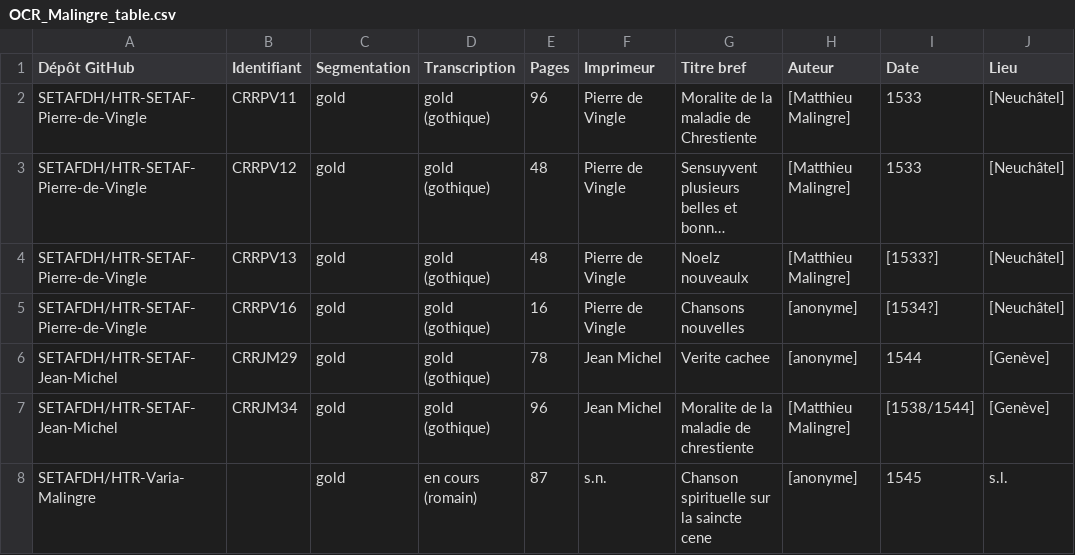
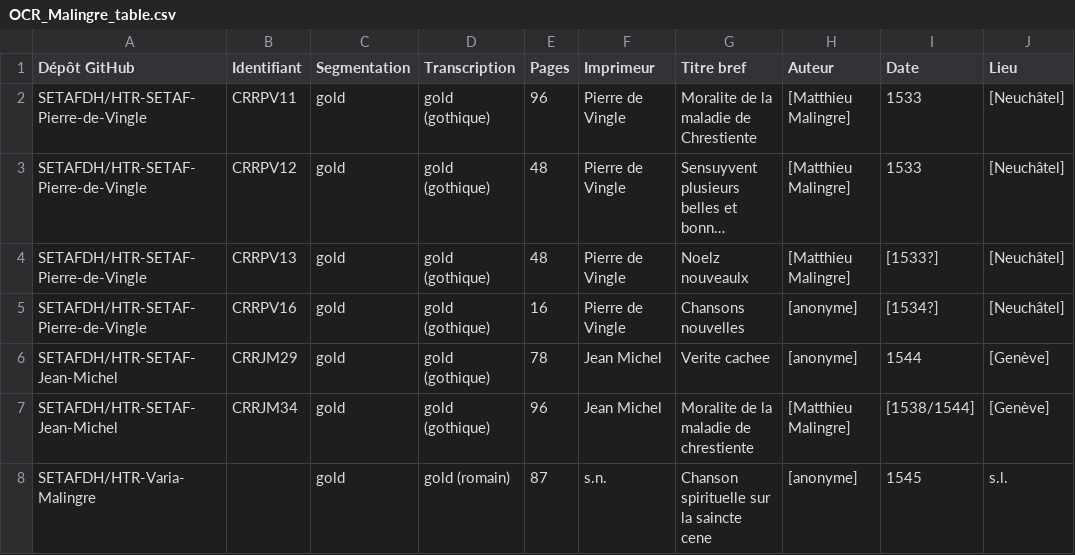
Before and after one commit to SETAFDH/HTR-Varia-Malingre-romain, a CSV file: OCR_Malingre_table.csv, drawn as a sheet; only a part is shown; long unchanged cells end in …; the diff names each change by its address in the sheet, - before the commit and + after, or states it on an @@ line.

Commit message:
Update OCR_Malingre_table.csv

```diff
--- a/OCR_Malingre_table.csv
+++ b/OCR_Malingre_table.csv
-D8 (Transcription): en cours (romain)
+D8 (Transcription): gold (romain)
```
